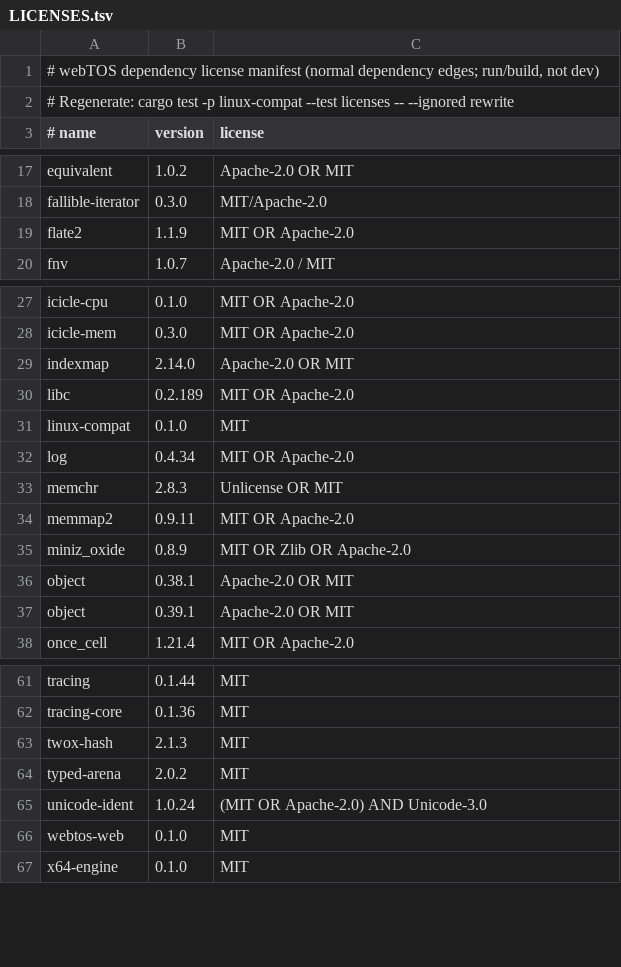
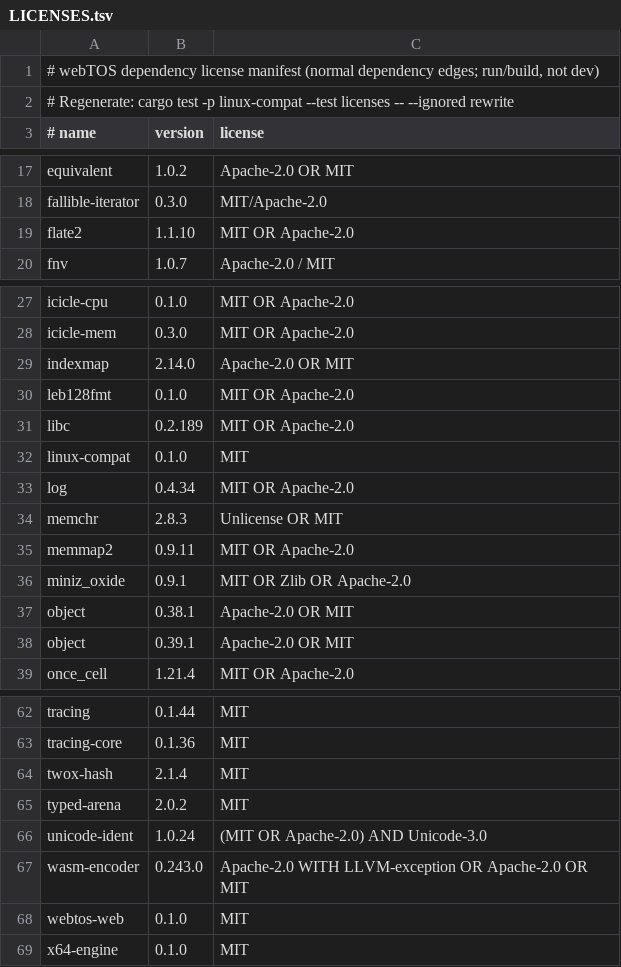
Before and after one commit to tosnetwork/webTOS, a TSV file: LICENSES.tsv, drawn as a sheet; only a part is shown, gaps mark what is left out.

```diff
--- a/LICENSES.tsv
+++ b/LICENSES.tsv
@@ -18,3 +18,3 @@ equivalent	1.0.2	Apache-2.0 OR MIT
 fallible-iterator	0.3.0	MIT/Apache-2.0
-flate2	1.1.9	MIT OR Apache-2.0
+flate2	1.1.10	MIT OR Apache-2.0
 fnv	1.0.7	Apache-2.0 / MIT
@@ -29,2 +29,3 @@ icicle-mem	0.3.0	MIT OR Apache-2.0
 indexmap	2.14.0	Apache-2.0 OR MIT
+leb128fmt	0.1.0	MIT OR Apache-2.0
 libc	0.2.189	MIT OR Apache-2.0
@@ -34,3 +35,3 @@ memchr	2.8.3	Unlicense OR MIT
 memmap2	0.9.11	MIT OR Apache-2.0
-miniz_oxide	0.8.9	MIT OR Zlib OR Apache-2.0
+miniz_oxide	0.9.1	MIT OR Zlib OR Apache-2.0
 object	0.38.1	Apache-2.0 OR MIT
@@ -62,5 +63,6 @@ tracing	0.1.44	MIT
 tracing-core	0.1.36	MIT
-twox-hash	2.1.3	MIT
+twox-hash	2.1.4	MIT
 typed-arena	2.0.2	MIT
 unicode-ident	1.0.24	(MIT OR Apache-2.0) AND Unicode-3.0
+wasm-encoder	0.243.0	Apache-2.0 WITH LLVM-exception OR Apache-2.0 OR MIT
 webtos-web	0.1.0	MIT
```
